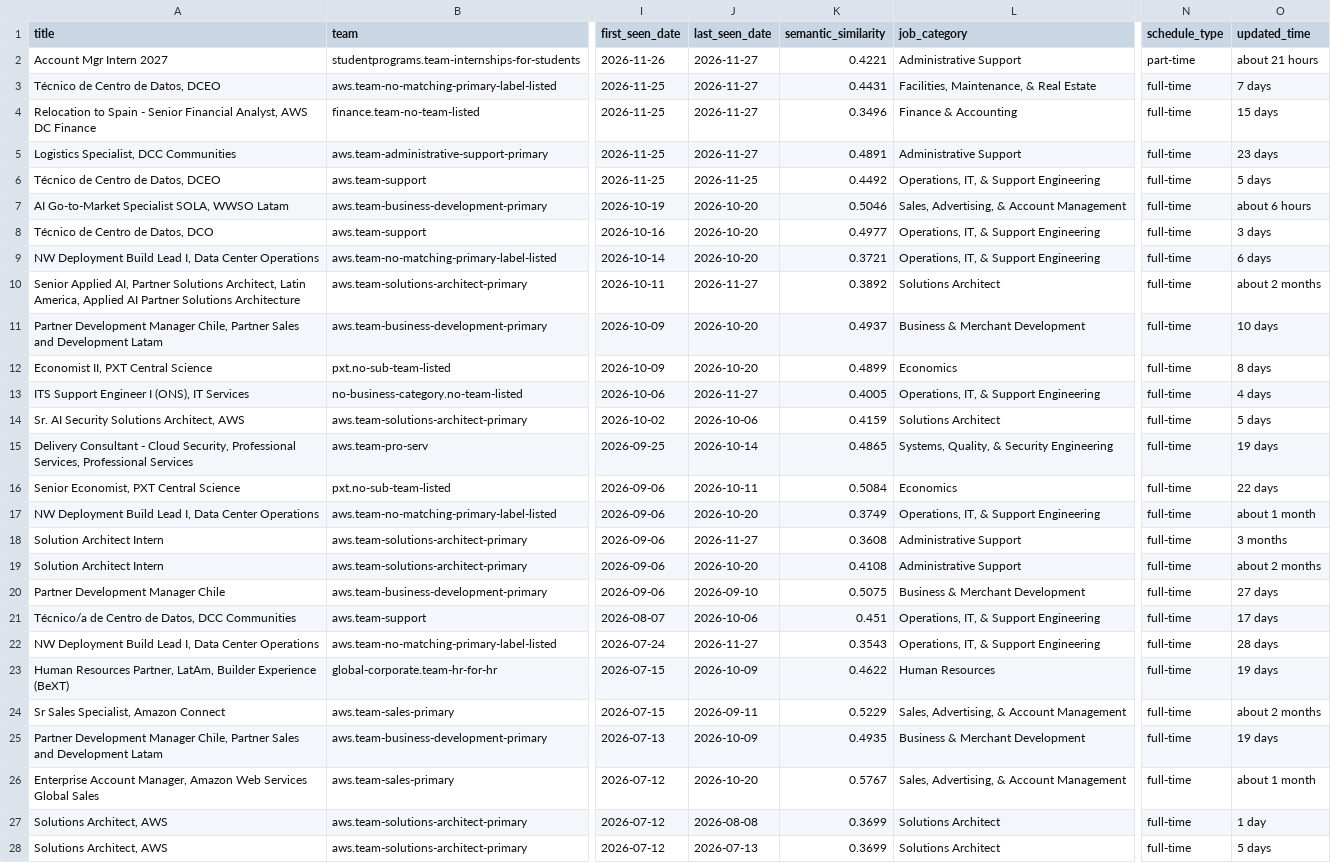
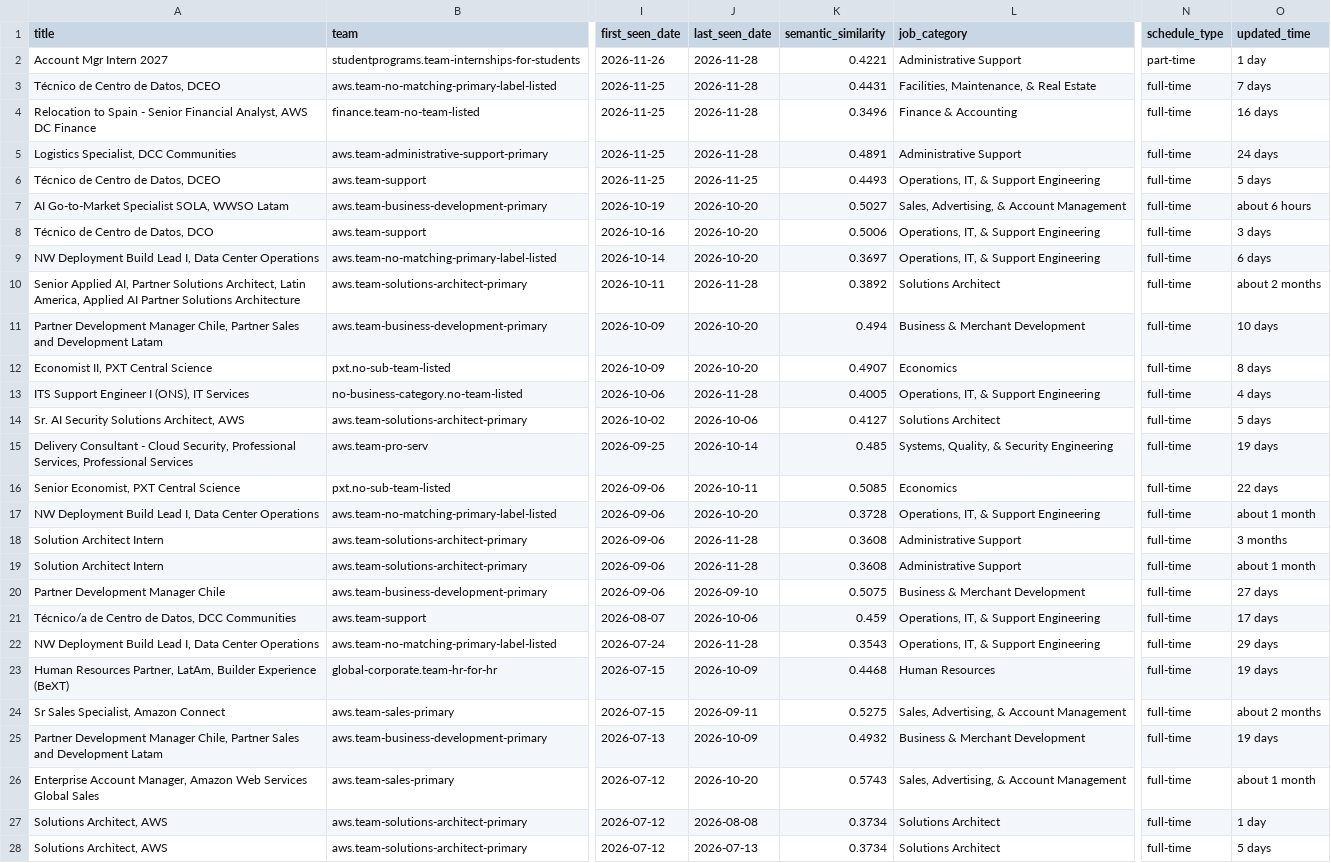
Before and after one commit to BarbaraPFloresRios/JobTrackerChile, a CSV file: data/raw/amazon_jobs.csv, drawn as a sheet; only a part is shown, gaps mark what is left out; the diff covers the shown part only; the diff names each change by its address in the sheet, - before the commit and + after, or states it on an @@ line.

```diff
--- a/data/raw/amazon_jobs.csv
+++ b/data/raw/amazon_jobs.csv
-J2:J5 (last_seen_date): 2026-11-27
+J2:J5 (last_seen_date): 2026-11-28
-O2 (updated_time): about 21 hours
+O2 (updated_time): 1 day
-O4 (updated_time): 15 days
+O4 (updated_time): 16 days
-O5 (updated_time): 23 days
+O5 (updated_time): 24 days
-K6 (semantic_similarity): 0.4492
+K6 (semantic_similarity): 0.4493
-K7 (semantic_similarity): 0.5046
+K7 (semantic_similarity): 0.5027
-K8 (semantic_similarity): 0.4977
+K8 (semantic_similarity): 0.5006
-K9 (semantic_similarity): 0.3721
+K9 (semantic_similarity): 0.3697
-J10 (last_seen_date): 2026-11-27
+J10 (last_seen_date): 2026-11-28
-K11 (semantic_similarity): 0.4937
+K11 (semantic_similarity): 0.494
-K12 (semantic_similarity): 0.4899
+K12 (semantic_similarity): 0.4907
-J13 (last_seen_date): 2026-11-27
+J13 (last_seen_date): 2026-11-28
-K14 (semantic_similarity): 0.4159
+K14 (semantic_similarity): 0.4127
-K15 (semantic_similarity): 0.4865
+K15 (semantic_similarity): 0.485
-K16 (semantic_similarity): 0.5084
+K16 (semantic_similarity): 0.5085
-K17 (semantic_similarity): 0.3749
+K17 (semantic_similarity): 0.3728
-J18 (last_seen_date): 2026-11-27
+J18 (last_seen_date): 2026-11-28
-J19 (last_seen_date): 2026-10-20
+J19 (last_seen_date): 2026-11-28
-K19 (semantic_similarity): 0.4108
+K19 (semantic_similarity): 0.3608
-O19 (updated_time): about 2 months
+O19 (updated_time): about 1 month
-K21 (semantic_similarity): 0.451
+K21 (semantic_similarity): 0.459
-J22 (last_seen_date): 2026-11-27
+J22 (last_seen_date): 2026-11-28
-O22 (updated_time): 28 days
+O22 (updated_time): 29 days
-K23 (semantic_similarity): 0.4622
+K23 (semantic_similarity): 0.4468
-K24 (semantic_similarity): 0.5229
+K24 (semantic_similarity): 0.5275
-K25 (semantic_similarity): 0.4935
+K25 (semantic_similarity): 0.4932
-K26 (semantic_similarity): 0.5767
+K26 (semantic_similarity): 0.5743
-K27:K28 (semantic_similarity): 0.3699
+K27:K28 (semantic_similarity): 0.3734
```
Also changed, not shown: 13 edited cells elsewhere in this file, data/raw/bancochile_jobs.csv, data/raw/mercadolibre_jobs.csv, 34 other files.
